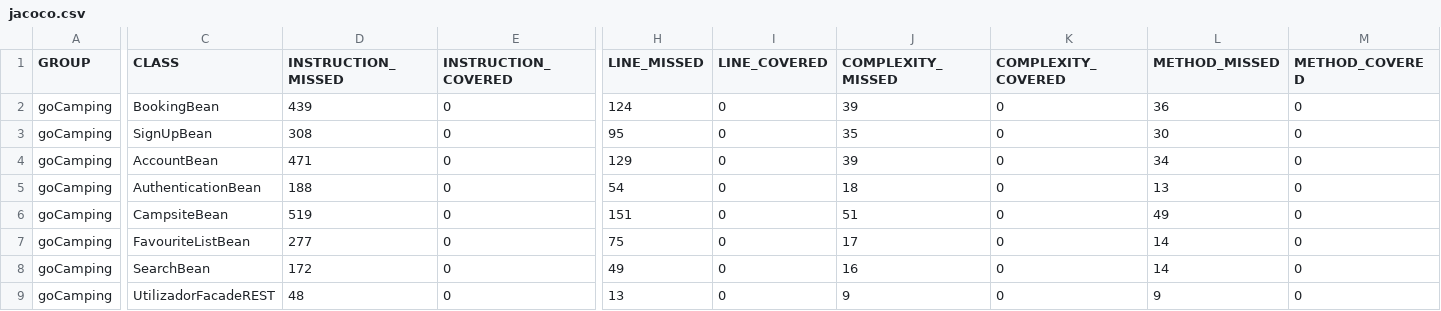
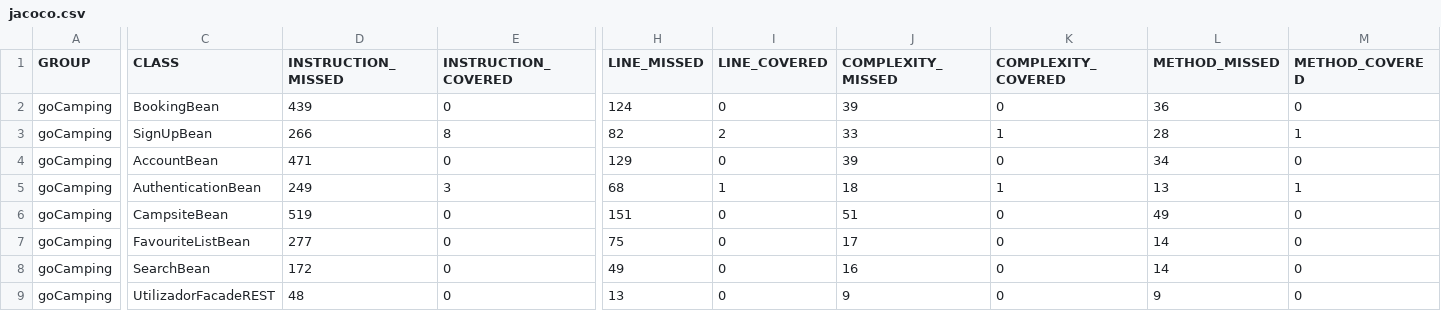
Before and after one commit to cmalbuquerque/gocamping, a CSV file: goCamping/target/site/jacoco/jacoco.csv, drawn as a sheet; only a part is shown, gaps mark what is left out; the diff names each change by its address in the sheet, - before the commit and + after, or states it on an @@ line.

```diff
--- a/goCamping/target/site/jacoco/jacoco.csv
+++ b/goCamping/target/site/jacoco/jacoco.csv
-D3 (INSTRUCTION_MISSED): 308
+D3 (INSTRUCTION_MISSED): 266
-E3 (INSTRUCTION_COVERED): 0
+E3 (INSTRUCTION_COVERED): 8
-H3 (LINE_MISSED): 95
+H3 (LINE_MISSED): 82
-I3 (LINE_COVERED): 0
+I3 (LINE_COVERED): 2
-J3 (COMPLEXITY_MISSED): 35
+J3 (COMPLEXITY_MISSED): 33
-K3 (COMPLEXITY_COVERED): 0
+K3 (COMPLEXITY_COVERED): 1
-L3 (METHOD_MISSED): 30
+L3 (METHOD_MISSED): 28
-M3 (METHOD_COVERED): 0
+M3 (METHOD_COVERED): 1
-D5 (INSTRUCTION_MISSED): 188
+D5 (INSTRUCTION_MISSED): 249
-E5 (INSTRUCTION_COVERED): 0
+E5 (INSTRUCTION_COVERED): 3
-H5 (LINE_MISSED): 54
+H5 (LINE_MISSED): 68
-I5 (LINE_COVERED): 0
+I5 (LINE_COVERED): 1
-K5 (COMPLEXITY_COVERED): 0
+K5 (COMPLEXITY_COVERED): 1
-M5 (METHOD_COVERED): 0
+M5 (METHOD_COVERED): 1
```
Also changed, not shown: 46 other files.
